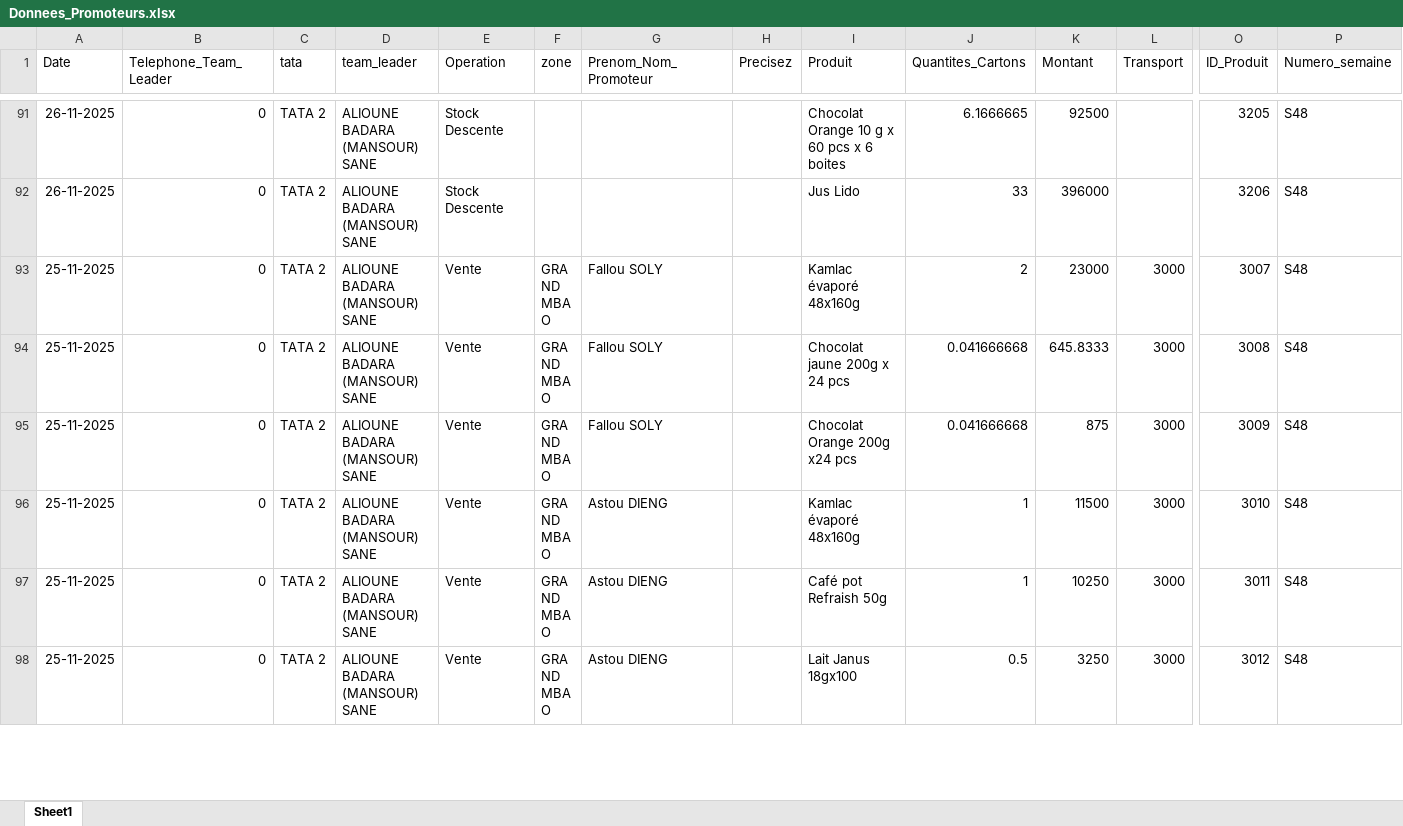
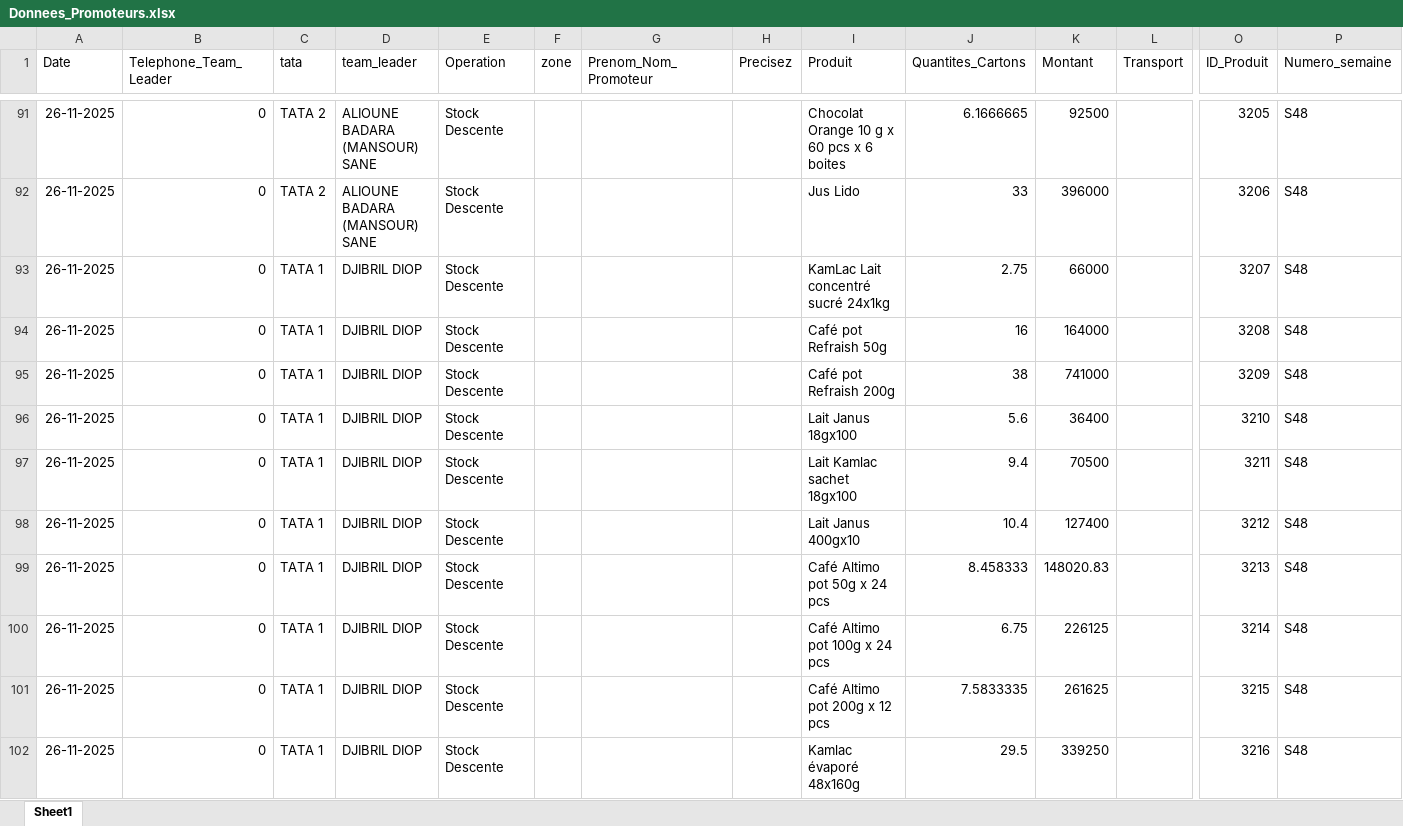
Before and after one commit to abdoulaye1301/Promoteur, an Excel workbook: Donnees_Promoteurs.xlsx, sheet Sheet1, drawn as a sheet; only a part is shown, gaps mark what is left out; the shorter side is filled out with more unchanged rows; values as stored, in another font and other column widths than the file's, no borders; rows hold the shown columns only; the diff covers the shown part only; the diff names each change by its address in the sheet, - before the commit and + after, or states it on an @@ line.

Commit message:
Rapport du 26 Novembre 2025

```diff
--- a/Donnees_Promoteurs.xlsx (sheet Sheet1)
+++ b/Donnees_Promoteurs.xlsx (sheet Sheet1)
+row 93: 26-11-2025 | 0 | TATA 1 | DJIBRIL DIOP | Stock Descente |  |  |  | KamLac Lait concentré sucré 24x1kg | 2.75 | 66000 |  | 3207 | S48
+row 94: 26-11-2025 | 0 | TATA 1 | DJIBRIL DIOP | Stock Descente |  |  |  | Café pot Refraish 50g | 16 | 164000 |  | 3208 | S48
+row 95: 26-11-2025 | 0 | TATA 1 | DJIBRIL DIOP | Stock Descente |  |  |  | Café pot Refraish 200g | 38 | 741000 |  | 3209 | S48
+row 96: 26-11-2025 | 0 | TATA 1 | DJIBRIL DIOP | Stock Descente |  |  |  | Lait Janus 18gx100 | 5.6 | 36400 |  | 3210 | S48
+row 97: 26-11-2025 | 0 | TATA 1 | DJIBRIL DIOP | Stock Descente |  |  |  | Lait Kamlac sachet 18gx100 | 9.4 | 70500 |  | 3211 | S48
+row 98: 26-11-2025 | 0 | TATA 1 | DJIBRIL DIOP | Stock Descente |  |  |  | Lait Janus 400gx10 | 10.4 | 127400 |  | 3212 | S48
+row 99: 26-11-2025 | 0 | TATA 1 | DJIBRIL DIOP | Stock Descente |  |  |  | Café Altimo pot 50g x 24 pcs | 8.458333 | 148020.83 |  | 3213 | S48
+row 100: 26-11-2025 | 0 | TATA 1 | DJIBRIL DIOP | Stock Descente |  |  |  | Café Altimo pot 100g x 24 pcs | 6.75 | 226125 |  | 3214 | S48
+row 101: 26-11-2025 | 0 | TATA 1 | DJIBRIL DIOP | Stock Descente |  |  |  | Café Altimo pot 200g x 12 pcs | 7.5833335 | 261625 |  | 3215 | S48
+row 102: 26-11-2025 | 0 | TATA 1 | DJIBRIL DIOP | Stock Descente |  |  |  | Kamlac évaporé 48x160g | 29.5 | 339250 |  | 3216 | S48
```
Also changed, not shown: 10 added rows elsewhere in this sheet.
